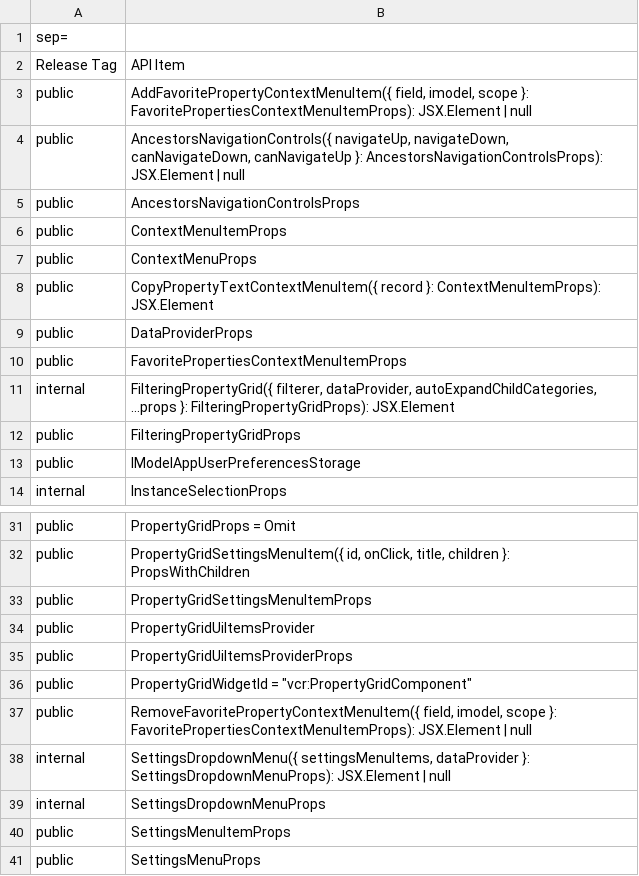
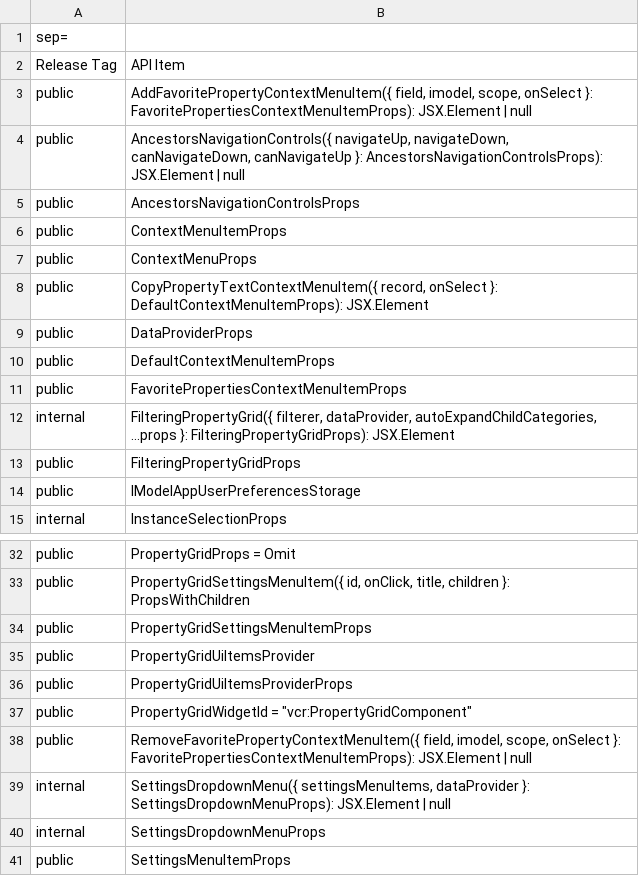
Before and after one commit to iTwin/viewer-components-react, a CSV file: common/api/summary/property-grid-react.exports.csv, drawn as a sheet; only a part is shown, gaps mark what is left out; the shorter side is filled out with more unchanged rows.

Commit message:
Allow overriding default context menu actions

```diff
--- a/common/api/summary/property-grid-react.exports.csv
+++ b/common/api/summary/property-grid-react.exports.csv
@@ -2,3 +2,3 @@ sep=;
 Release Tag;API Item
-public;AddFavoritePropertyContextMenuItem({ field, imodel, scope }: FavoritePropertiesContextMenuItemProps): JSX.Element | null
+public;AddFavoritePropertyContextMenuItem({ field, imodel, scope, onSelect }: FavoritePropertiesContextMenuItemProps): JSX.Element | null
 public;AncestorsNavigationControls({ navigateUp, navigateDown, canNavigateDown, canNavigateUp }: AncestorsNavigationControlsProps): JSX.Element | null
@@ -7,4 +7,5 @@ public;ContextMenuItemProps
 public;ContextMenuProps
-public;CopyPropertyTextContextMenuItem({ record }: ContextMenuItemProps): JSX.Element
+public;CopyPropertyTextContextMenuItem({ record, onSelect }: DefaultContextMenuItemProps): JSX.Element
 public;DataProviderProps
+public;DefaultContextMenuItemProps
 public;FavoritePropertiesContextMenuItemProps
@@ -36,3 +37,3 @@ public;PropertyGridUiItemsProviderProps
 public;PropertyGridWidgetId = "vcr:PropertyGridComponent"
-public;RemoveFavoritePropertyContextMenuItem({ field, imodel, scope }: FavoritePropertiesContextMenuItemProps): JSX.Element | null
+public;RemoveFavoritePropertyContextMenuItem({ field, imodel, scope, onSelect }: FavoritePropertiesContextMenuItemProps): JSX.Element | null
 internal;SettingsDropdownMenu({ settingsMenuItems, dataProvider }: SettingsDropdownMenuProps): JSX.Element | null
```
Also changed, not shown: 3 other files.
